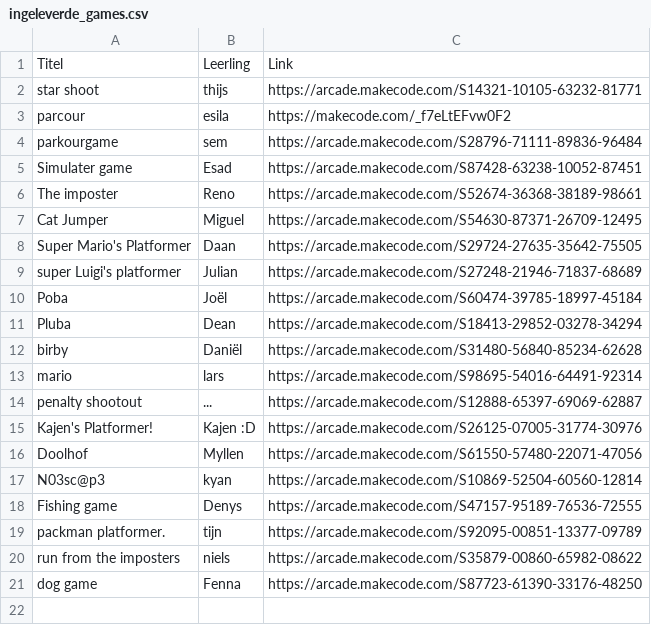
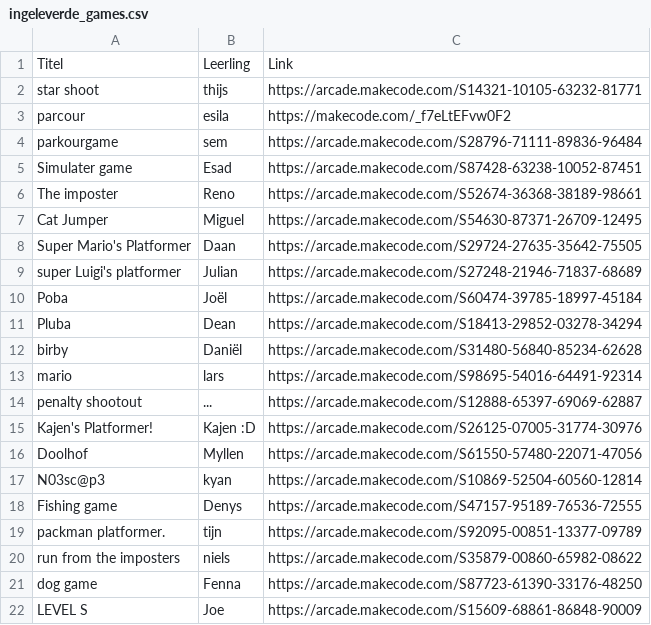
Before and after one commit to MartijnVanMourik/junior-dev-portal, a CSV file: datasources/ingeleverde_games.csv, drawn as a sheet.

Commit message:
Add new game entry for LEVEL S

```diff
--- a/datasources/ingeleverde_games.csv
+++ b/datasources/ingeleverde_games.csv
@@ -21 +21,2 @@ run from the imposters;niels;https://arcade.makecode.com/S35879-00860-65982-0862
 dog game;Fenna;https://arcade.makecode.com/S87723-61390-33176-48250
+LEVEL S;Joe;https://arcade.makecode.com/S15609-68861-86848-90009
```
